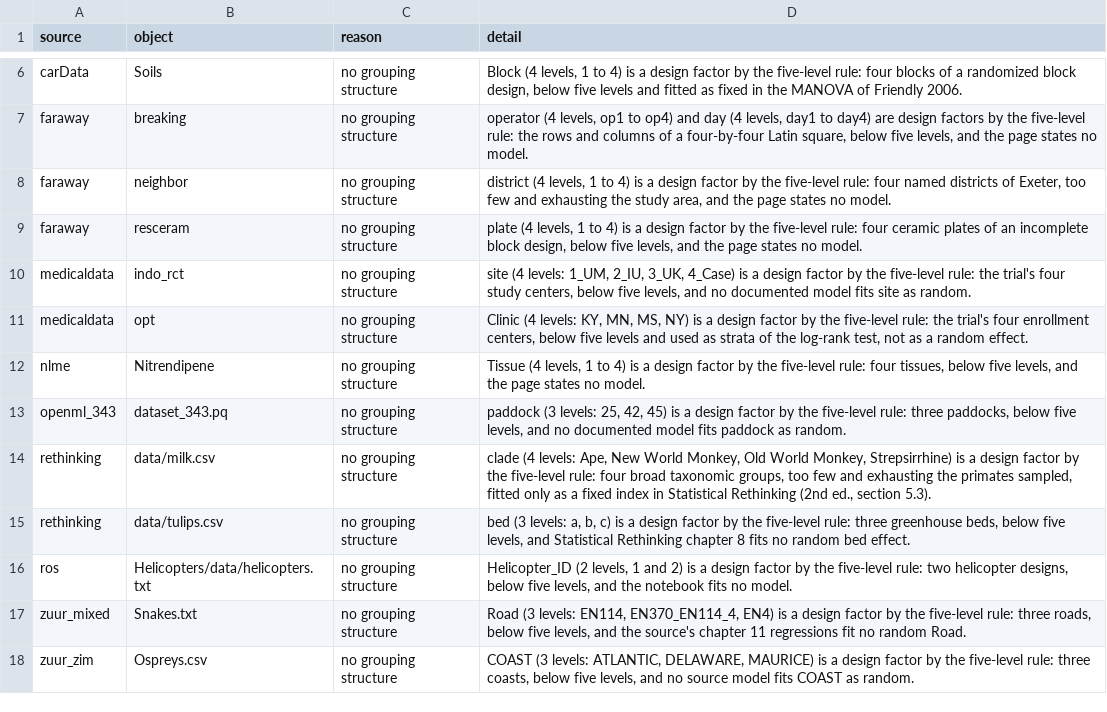
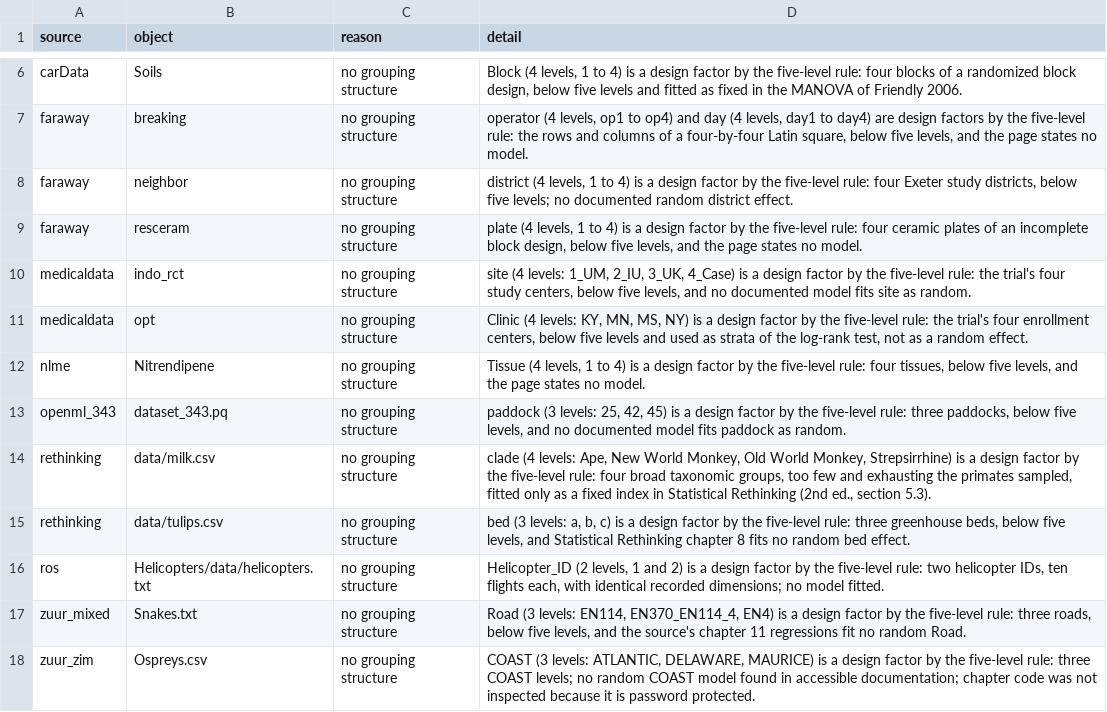
Before and after one commit to adkipnis/mixedbench, a CSV file: survey/shards/excluded_five_levels_a.csv, drawn as a sheet; only a part is shown, gaps mark what is left out.

```diff
--- a/survey/shards/excluded_five_levels_a.csv
+++ b/survey/shards/excluded_five_levels_a.csv
@@ -7,3 +7,3 @@
 "faraway","breaking","no grouping structure","operator (4 levels, op1 to op4) and day (4 levels, day1 to day4) are design factors by the five-level rule: the rows and columns of a four-by-four Latin square, below five levels, and the page states no model."
-"faraway","neighbor","no grouping structure","district (4 levels, 1 to 4) is a design factor by the five-level rule: four named districts of Exeter, too few and exhausting the study area, and the page states no model."
+"faraway","neighbor","no grouping structure","district (4 levels, 1 to 4) is a design factor by the five-level rule: four Exeter study districts, below five levels; no documented random district effect."
 "faraway","resceram","no grouping structure","plate (4 levels, 1 to 4) is a design factor by the five-level rule: four ceramic plates of an incomplete block design, below five levels, and the page states no model."
@@ -15,4 +15,4 @@
 "rethinking","data/tulips.csv","no grouping structure","bed (3 levels: a, b, c) is a design factor by the five-level rule: three greenhouse beds, below five levels, and Statistical Rethinking chapter 8 fits no random bed effect."
-"ros","Helicopters/data/helicopters.txt","no grouping structure","Helicopter_ID (2 levels, 1 and 2) is a design factor by the five-level rule: two helicopter designs, below five levels, and the notebook fits no model."
+"ros","Helicopters/data/helicopters.txt","no grouping structure","Helicopter_ID (2 levels, 1 and 2) is a design factor by the five-level rule: two helicopter IDs, ten flights each, with identical recorded dimensions; no model fitted."
 "zuur_mixed","Snakes.txt","no grouping structure","Road (3 levels: EN114, EN370_EN114_4, EN4) is a design factor by the five-level rule: three roads, below five levels, and the source's chapter 11 regressions fit no random Road."
-"zuur_zim","Ospreys.csv","no grouping structure","COAST (3 levels: ATLANTIC, DELAWARE, MAURICE) is a design factor by the five-level rule: three coasts, below five levels, and no source model fits COAST as random."
+"zuur_zim","Ospreys.csv","no grouping structure","COAST (3 levels: ATLANTIC, DELAWARE, MAURICE) is a design factor by the five-level rule: three COAST levels; no random COAST model found in accessible documentation; chapter code was not inspected because it is password protected."
```
Also changed, not shown: survey/shards/registry_five_levels_a.csv.
